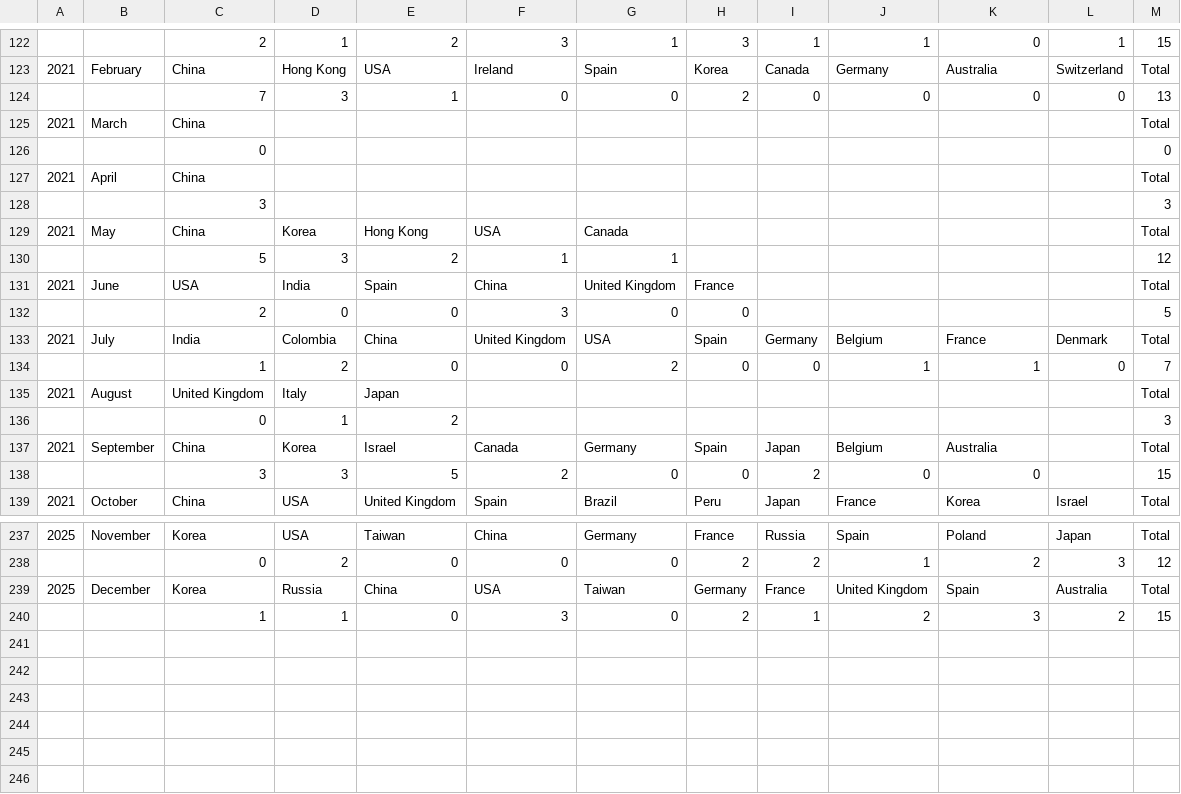
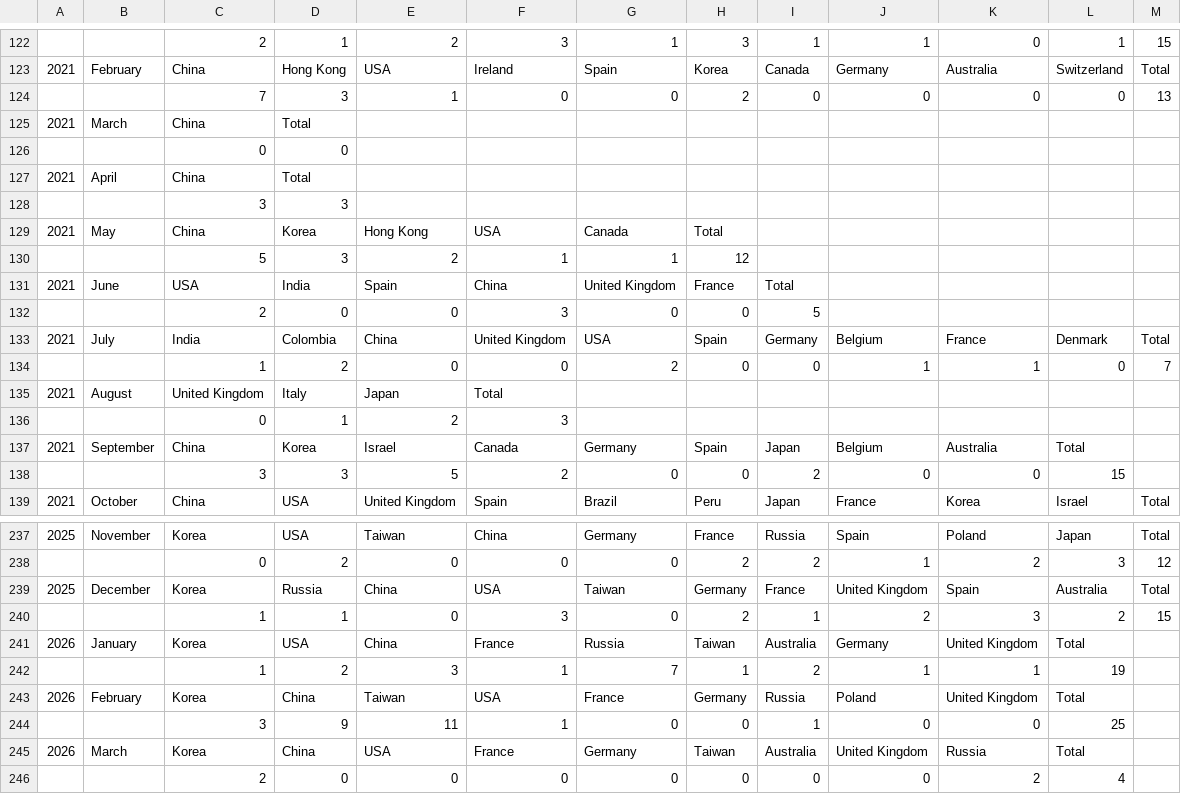
Before and after one commit to cleokytsbacasdoon-cyber/System, a CSV file: backend/db/Top10MH.csv, drawn as a sheet; only a part is shown, gaps mark what is left out; the diff covers the shown part only.

Commit message:
feat: enhance Docker setup and frontend functionality
- Updated docker-compose.yml to include additional volume mappings for backend and frontend.
- Added TypeScript declarations for CSS modules in env.d.ts.
- Modified Dashboard component to include auto-retraining logic and sync top-10 market holidays from Panglao API.
- Persisted notifications and auto-retraining settings in localStorage.
- Implemented a scheduler for monthly auto-retraining based on submission rates.
- Enhanced UI for model retraining status and manual retraining controls.
- Added new API function to sync top-10 market holidays from Panglao.
- Updated tsconfig.json to simplify configuration.
- Configured Vite server for improved development experience with polling.

```diff
--- a/backend/db/Top10MH.csv
+++ b/backend/db/Top10MH.csv
@@ -124,16 +124,16 @@
 ,,7,3,1,0,0,2,0,0,0,0,13
-2021,March,China,,,,,,,,,,Total
-,,0,,,,,,,,,,0
-2021,April,China,,,,,,,,,,Total
-,,3,,,,,,,,,,3
-2021,May,China,Korea,Hong Kong,USA,Canada,,,,,,Total
-,,5,3,2,1,1,,,,,,12
-2021,June,USA,India,Spain,China,United Kingdom,France,,,,,Total
-,,2,0,0,3,0,0,,,,,5
+2021,March,China,Total
+,,0,0
+2021,April,China,Total
+,,3,3
+2021,May,China,Korea,Hong Kong,USA,Canada,Total
+,,5,3,2,1,1,12
+2021,June,USA,India,Spain,China,United Kingdom,France,Total
+,,2,0,0,3,0,0,5
 2021,July,India,Colombia,China,United Kingdom,USA,Spain,Germany,Belgium,France,Denmark,Total
 ,,1,2,0,0,2,0,0,1,1,0,7
-2021,August,United Kingdom,Italy,Japan,,,,,,,,Total
-,,0,1,2,,,,,,,,3
-2021,September,China,Korea,Israel,Canada,Germany,Spain,Japan,Belgium,Australia,,Total
-,,3,3,5,2,0,0,2,0,0,,15
+2021,August,United Kingdom,Italy,Japan,Total
+,,0,1,2,3
+2021,September,China,Korea,Israel,Canada,Germany,Spain,Japan,Belgium,Australia,Total
+,,3,3,5,2,0,0,2,0,0,15
 2021,October,China,USA,United Kingdom,Spain,Brazil,Peru,Japan,France,Korea,Israel,Total
@@ -240 +240,7 @@
 ,,1,1,0,3,0,2,1,2,3,2,15
+2026,January,Korea,USA,China,France,Russia,Taiwan,Australia,Germany,United Kingdom,Total
+,,1,2,3,1,7,1,2,1,1,19
+2026,February,Korea,China,Taiwan,USA,France,Germany,Russia,Poland,United Kingdom,Total
+,,3,9,11,1,0,0,1,0,0,25
+2026,March,Korea,China,USA,France,Germany,Taiwan,Australia,United Kingdom,Russia,Total
+,,2,0,0,0,0,0,0,0,2,4
```
Also changed, not shown: 3 added rows, 3 removed rows and 34 edited cells elsewhere in this file, 7 other files.
